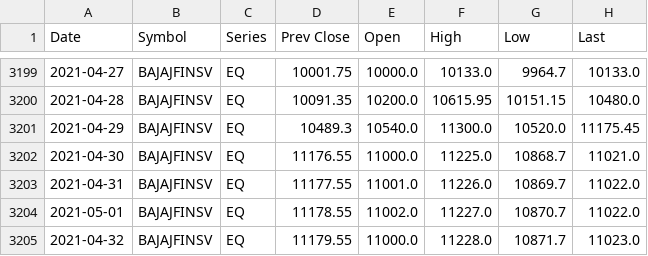
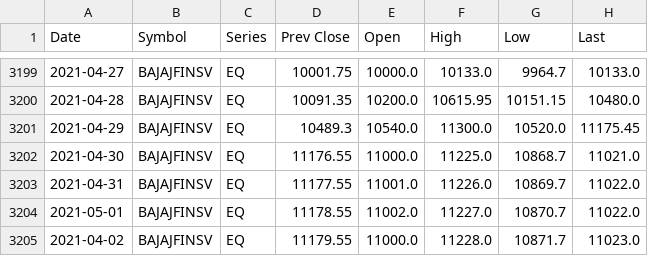
Before and after one commit to Dev232-rock/StockMarket-Analyzer, a CSV file: BAJAJFINSV.csv, drawn as a sheet; only a part is shown, gaps mark what is left out; the diff names each change by its address in the sheet, - before the commit and + after, or states it on an @@ line.

Commit message:
Fix date entry from '2021-04-32' to '2021-04-02'

```diff
--- a/BAJAJFINSV.csv
+++ b/BAJAJFINSV.csv
-A3205 (Date): 2021-04-32
+A3205 (Date): 2021-04-02
```
